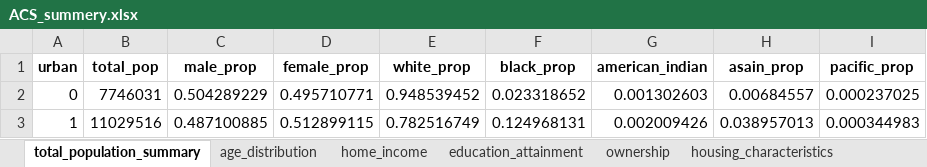
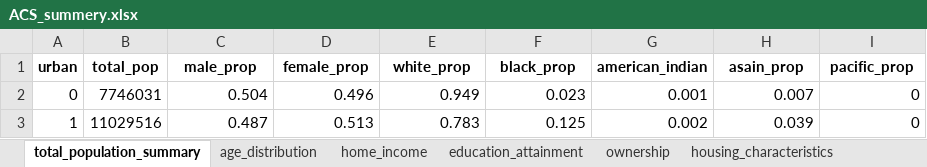
Before and after one commit to gerry-marvin/CLUS-CRPA, an Excel workbook: ACS_summery.xlsx, sheet total_population_summary, drawn as a sheet; values as stored, in another font and other column widths than the file's, no borders; the diff names each change by its address in the sheet, - before the commit and + after, or states it on an @@ line.

```diff
--- a/ACS_summery.xlsx (sheet total_population_summary)
+++ b/ACS_summery.xlsx (sheet total_population_summary)
-C2 (male_prop): 0.504289229
+C2 (male_prop): 0.504
-D2 (female_prop): 0.495710771
+D2 (female_prop): 0.496
-E2 (white_prop): 0.948539452
+E2 (white_prop): 0.949
-F2 (black_prop): 0.023318652
+F2 (black_prop): 0.023
-G2 (american_indian): 0.001302603
+G2 (american_indian): 0.001
-H2 (asain_prop): 0.00684557
+H2 (asain_prop): 0.007
-I2 (pacific_prop): 0.000237025
+I2 (pacific_prop): 0
-C3 (male_prop): 0.487100885
+C3 (male_prop): 0.487
-D3 (female_prop): 0.512899115
+D3 (female_prop): 0.513
-E3 (white_prop): 0.782516749
+E3 (white_prop): 0.783
-F3 (black_prop): 0.124968131
+F3 (black_prop): 0.125
-G3 (american_indian): 0.002009426
+G3 (american_indian): 0.002
-H3 (asain_prop): 0.038957013
+H3 (asain_prop): 0.039
-I3 (pacific_prop): 0.000344983
+I3 (pacific_prop): 0
```
Also changed, not shown: sheet housing_costs, sheet housing_characteristics, sheet age_distribution, sheet home_income, sheet education_attainment, sheet ownership, 3 other files.
